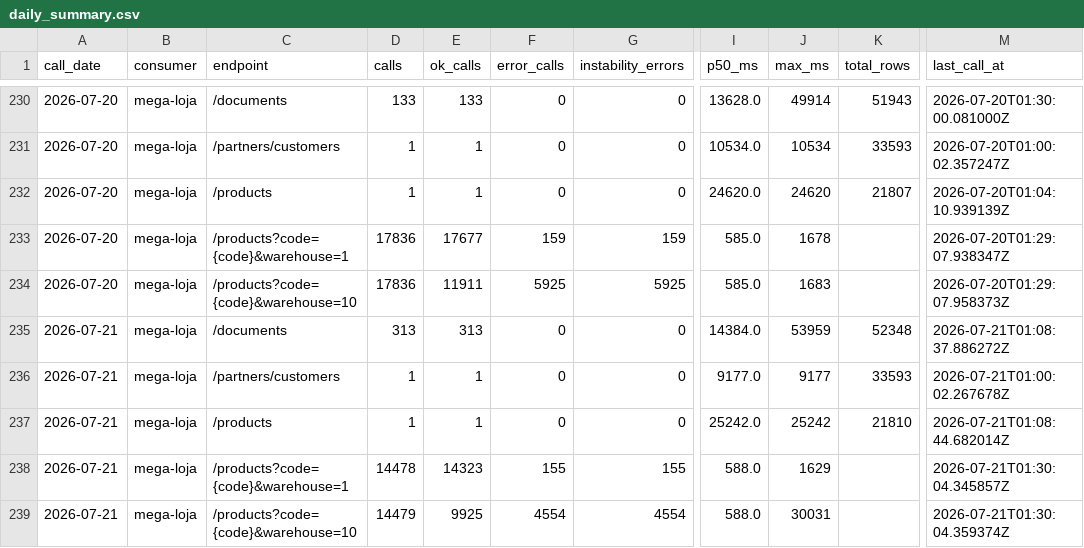
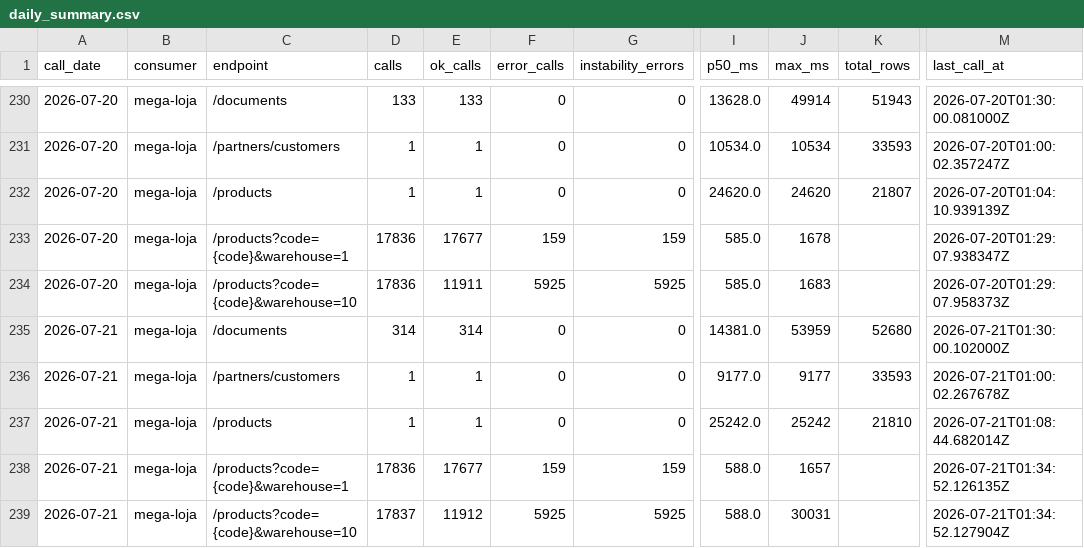
Before and after one commit to xxffoottxx/artsoft-call-log, a CSV file: daily_summary.csv, drawn as a sheet; only a part is shown, gaps mark what is left out; the diff names each change by its address in the sheet, - before the commit and + after, or states it on an @@ line.

Commit message:
call-log 2026-07-20: 35807 calls, 6084 errors

```diff
--- a/daily_summary.csv
+++ b/daily_summary.csv
-D235 (calls): 313
+D235 (calls): 314
-E235 (ok_calls): 313
+E235 (ok_calls): 314
-I235 (p50_ms): 14384.0
+I235 (p50_ms): 14381.0
-K235 (total_rows): 52348
+K235 (total_rows): 52680
-M235 (last_call_at): 2026-07-21T01:08:37.886272Z
+M235 (last_call_at): 2026-07-21T01:30:00.102000Z
-D238 (calls): 14478
+D238 (calls): 17836
-E238 (ok_calls): 14323
+E238 (ok_calls): 17677
-F238 (error_calls): 155
+F238 (error_calls): 159
-G238 (instability_errors): 155
+G238 (instability_errors): 159
-J238 (max_ms): 1629
+J238 (max_ms): 1657
-M238 (last_call_at): 2026-07-21T01:30:04.345857Z
+M238 (last_call_at): 2026-07-21T01:34:52.126135Z
-D239 (calls): 14479
+D239 (calls): 17837
-E239 (ok_calls): 9925
+E239 (ok_calls): 11912
-F239 (error_calls): 4554
+F239 (error_calls): 5925
-G239 (instability_errors): 4554
+G239 (instability_errors): 5925
-M239 (last_call_at): 2026-07-21T01:30:04.359374Z
+M239 (last_call_at): 2026-07-21T01:34:52.127904Z
```
